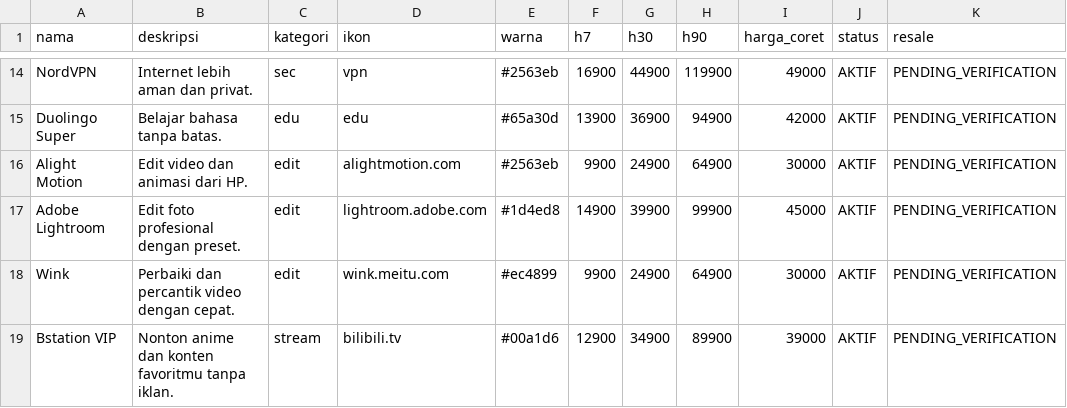
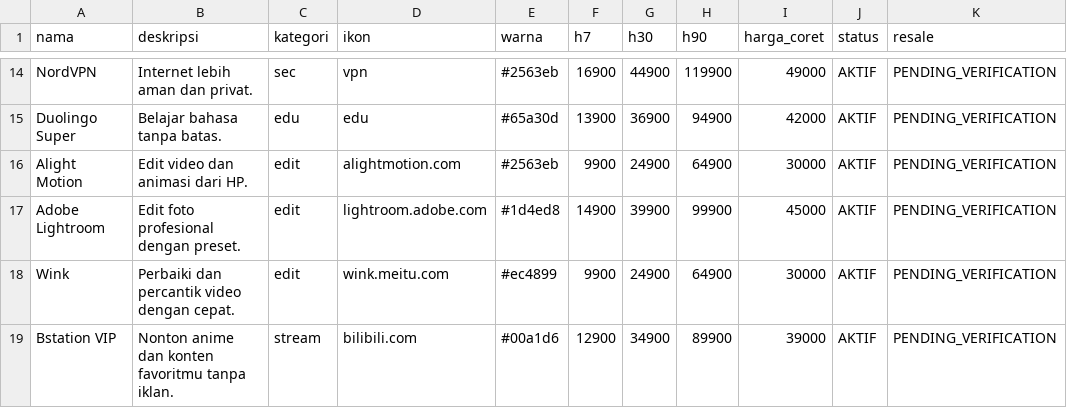
Before and after one commit to nainggolanfawwaz8-max/Virello-, a CSV file: produk.csv, drawn as a sheet; only a part is shown, gaps mark what is left out; the diff names each change by its address in the sheet, - before the commit and + after, or states it on an @@ line.

Commit message:
Update produk.csv

```diff
--- a/produk.csv
+++ b/produk.csv
-D19 (ikon): bilibili.tv
+D19 (ikon): bilibili.com
```
